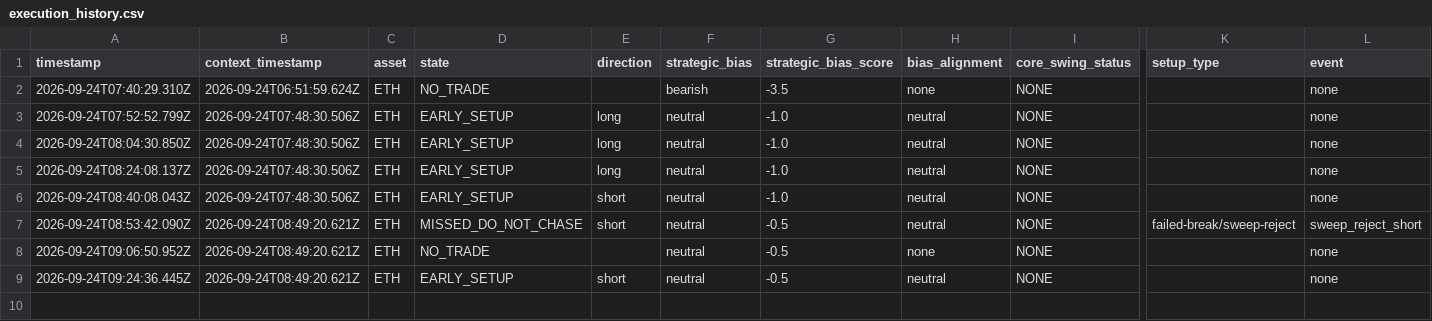
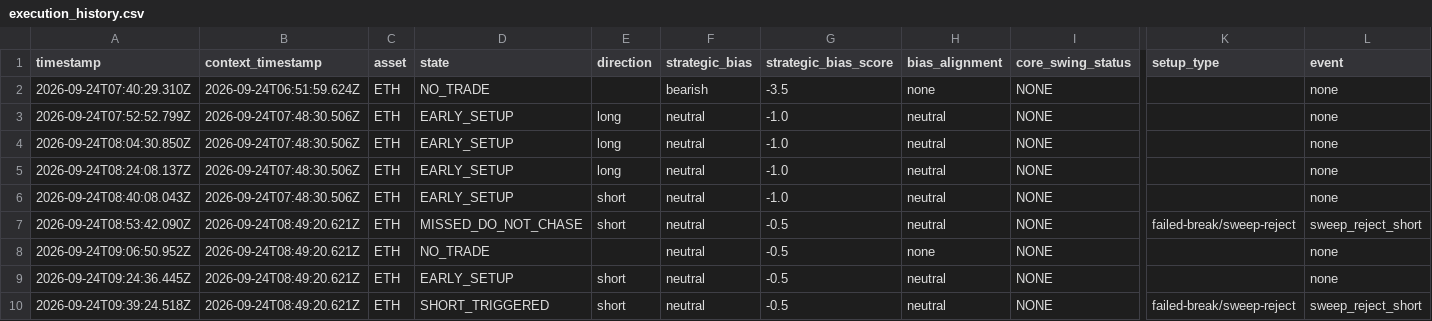
Before and after one commit to themooje412/btc-market-data-collector, a CSV file: assets/eth/execution_history.csv, drawn as a sheet; only a part is shown, gaps mark what is left out; rows hold the shown columns only; the diff names each change by its address in the sheet, - before the commit and + after, or states it on an @@ line.

```diff
--- a/assets/eth/execution_history.csv
+++ b/assets/eth/execution_history.csv
+row 10: 2026-09-24T09:39:24.518Z | 2026-09-24T08:49:20.621Z | ETH | SHORT_TRIGGERED | short | neutral | -0.5 | neutral | NONE | failed-break/sweep-reject | sweep_reject_short
```
Also changed, not shown: assets/sol/execution_history.csv, assets/zec/execution_history.csv, 10 other files.
